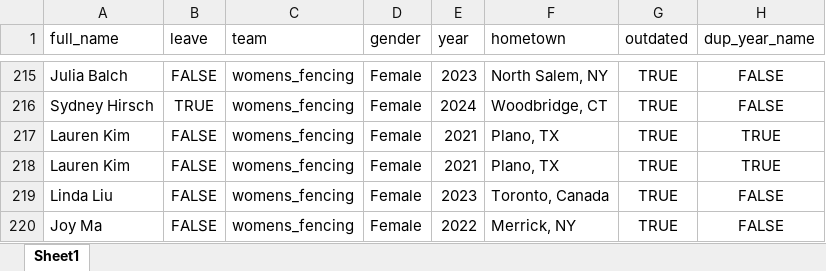
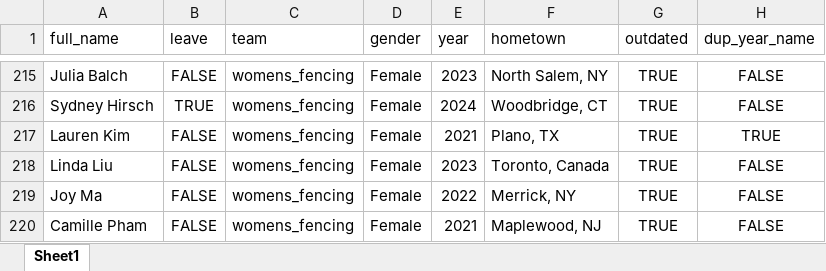
Before and after one commit to yaledailynews/ydn-data, an Excel workbook: projects_2020/sports_loa/yale_athletics_master2021.xlsx, sheet Sheet1, drawn as a sheet; only a part is shown, gaps mark what is left out; the shorter side is filled out with more unchanged rows; values as stored, in another font and other column widths than the file's, no borders; the diff names each change by its address in the sheet, - before the commit and + after, or states it on an @@ line.

Commit message:
fixed duplicate name

```diff
--- a/projects_2020/sports_loa/yale_athletics_master2021.xlsx (sheet Sheet1)
+++ b/projects_2020/sports_loa/yale_athletics_master2021.xlsx (sheet Sheet1)
-row 218: Lauren Kim | FALSE | womens_fencing | Female | 2021 | Plano, TX | TRUE | TRUE
```
